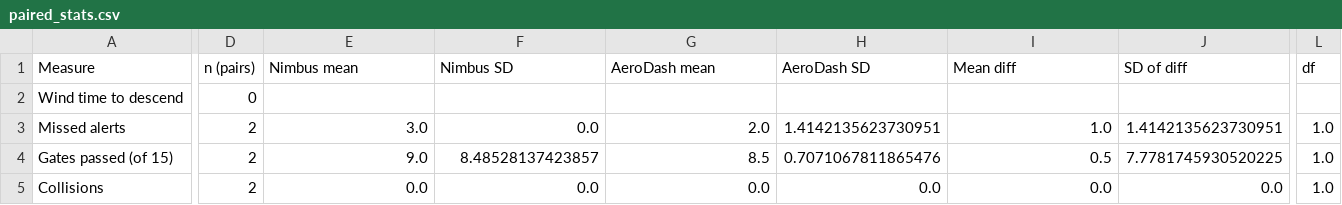
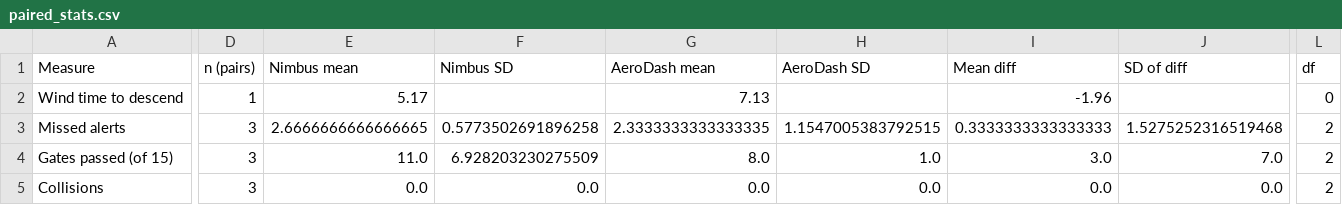
Before and after one commit to benedettocr-creator/ENGR321-Drone-Dashboard-Study, a CSV file: report/results/paired_stats.csv, drawn as a sheet; only a part is shown, gaps mark what is left out; the diff covers the shown part only; the diff names each change by its address in the sheet, - before the commit and + after, or states it on an @@ line.

```diff
--- a/report/results/paired_stats.csv
+++ b/report/results/paired_stats.csv
-D2 (n (pairs)): 0
+D2 (n (pairs)): 1
-E2 (Nimbus mean): (empty)
+E2 (Nimbus mean): 5.17
-G2 (AeroDash mean): (empty)
+G2 (AeroDash mean): 7.13
-I2 (Mean diff): (empty)
+I2 (Mean diff): -1.96
-L2 (df): (empty)
+L2 (df): 0
-D3:D5 (n (pairs)): 2
+D3:D5 (n (pairs)): 3
-E3 (Nimbus mean): 3.0
+E3 (Nimbus mean): 2.6666666666666665
-F3 (Nimbus SD): 0.0
+F3 (Nimbus SD): 0.5773502691896258
-G3 (AeroDash mean): 2.0
+G3 (AeroDash mean): 2.3333333333333335
-H3 (AeroDash SD): 1.4142135623730951
+H3 (AeroDash SD): 1.1547005383792515
-I3 (Mean diff): 1.0
+I3 (Mean diff): 0.3333333333333333
-J3 (SD of diff): 1.4142135623730951
+J3 (SD of diff): 1.5275252316519468
-L3:L5 (df): 1.0
+L3:L5 (df): 2
-E4 (Nimbus mean): 9.0
+E4 (Nimbus mean): 11.0
-F4 (Nimbus SD): 8.48528137423857
+F4 (Nimbus SD): 6.928203230275509
-G4 (AeroDash mean): 8.5
+G4 (AeroDash mean): 8.0
-H4 (AeroDash SD): 0.7071067811865476
+H4 (AeroDash SD): 1.0
-I4 (Mean diff): 0.5
+I4 (Mean diff): 3.0
-J4 (SD of diff): 7.7781745930520225
+J4 (SD of diff): 7.0
```
Also changed, not shown: 51 edited cells elsewhere in this file, report/results/group_means.csv, report/results/learning_effect.csv, 3 other files.
